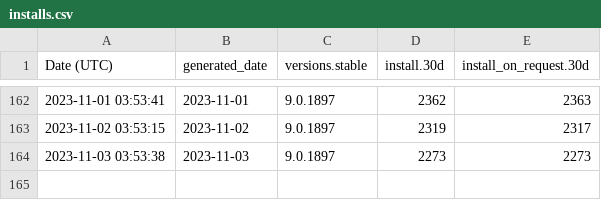
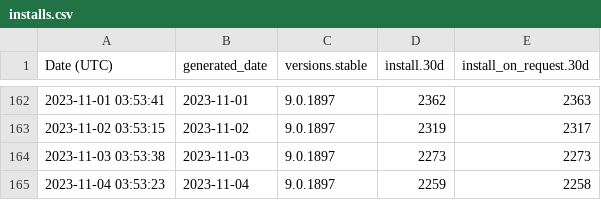
Before and after one commit to ychin/macvim-download-stats, a CSV file: homebrew/installs.csv, drawn as a sheet; only a part is shown, gaps mark what is left out; the diff names each change by its address in the sheet, - before the commit and + after, or states it on an @@ line.

```diff
--- a/homebrew/installs.csv
+++ b/homebrew/installs.csv
+row 165: 2023-11-04 03:53:23 | 2023-11-04 | 9.0.1897 | 2259 | 2258
```
Also changed, not shown: github_release/downloads/release-174.csv, github_release/downloads/release-177.csv, 33 other files.
